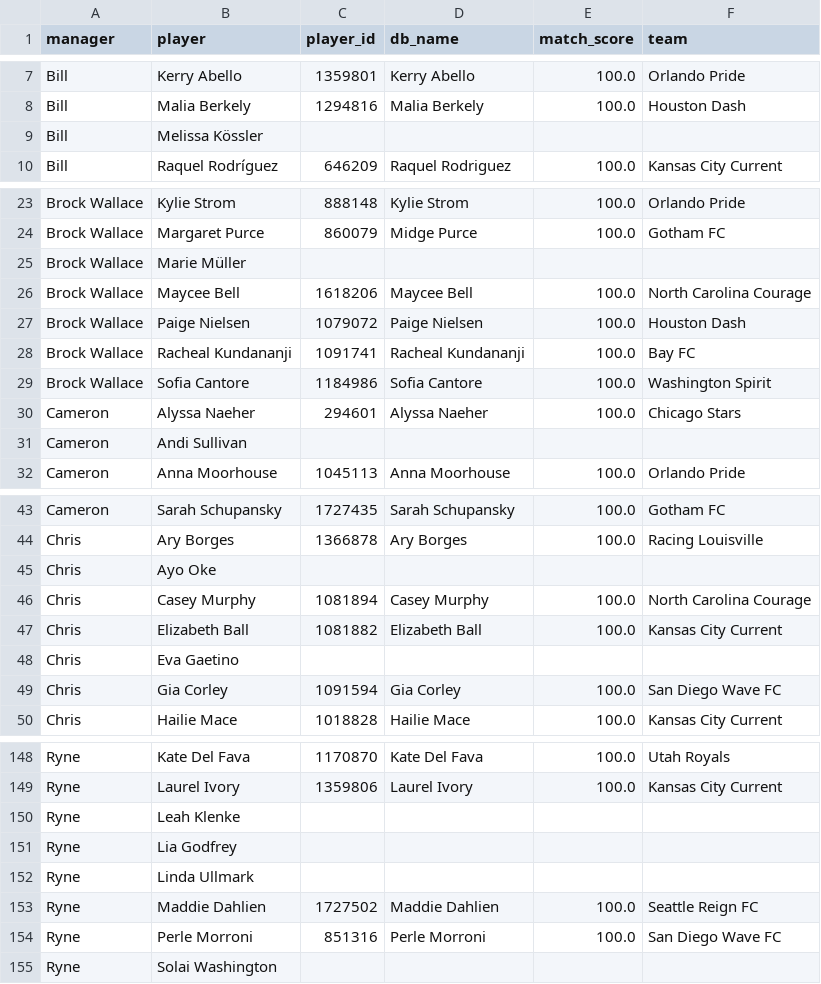
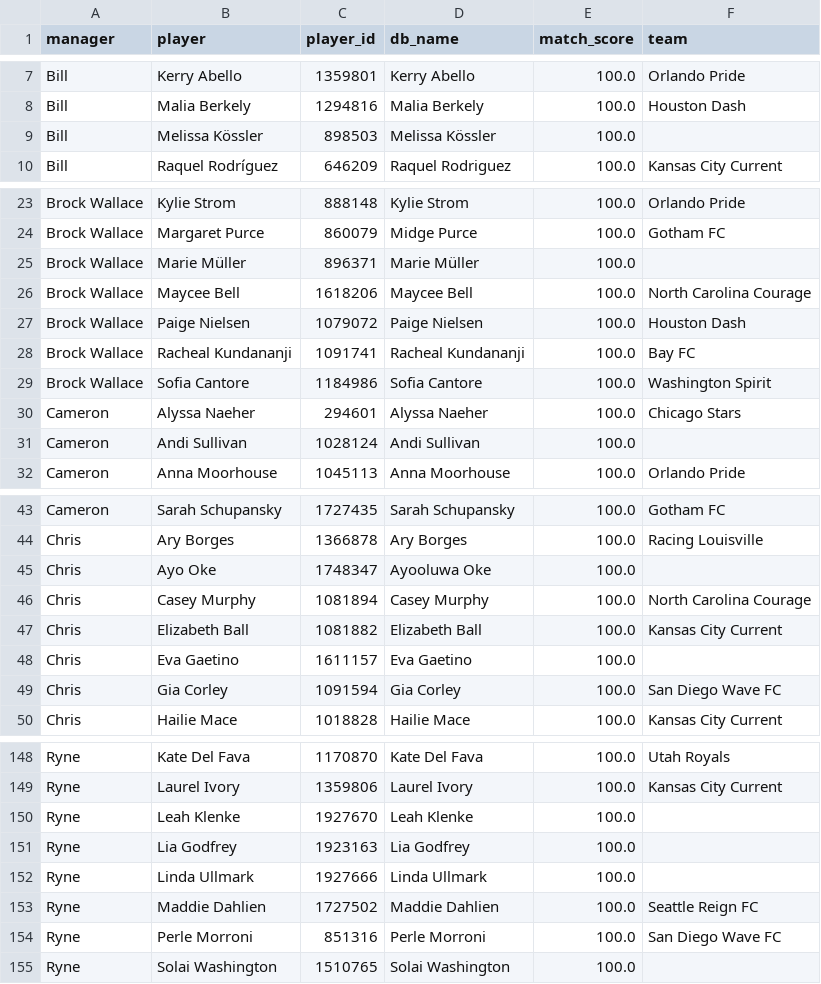
Before and after one commit to dgilbs/sports_analytics_scraping, a CSV file: fotmob/dbt_fotmob/seeds/nwsfl_roster_matched.csv, drawn as a sheet; only a part is shown, gaps mark what is left out; the diff covers the shown part only.

```diff
--- a/fotmob/dbt_fotmob/seeds/nwsfl_roster_matched.csv
+++ b/fotmob/dbt_fotmob/seeds/nwsfl_roster_matched.csv
@@ -8,3 +8,3 @@ Bill,Kerry Abello,1359801,Kerry Abello,100.0,Orlando Pride
 Bill,Malia Berkely,1294816,Malia Berkely,100.0,Houston Dash
-Bill,Melissa Kössler,,,,
+Bill,Melissa Kössler,898503,Melissa Kössler,100.0,
 Bill,Raquel Rodríguez,646209,Raquel Rodriguez,100.0,Kansas City Current
@@ -24,3 +24,3 @@ Brock Wallace,Kylie Strom,888148,Kylie Strom,100.0,Orlando Pride
 Brock Wallace,Margaret Purce,860079,Midge Purce,100.0,Gotham FC
-Brock Wallace,Marie Müller,,,,
+Brock Wallace,Marie Müller,896371,Marie Müller,100.0,
 Brock Wallace,Maycee Bell,1618206,Maycee Bell,100.0,North Carolina Courage
@@ -30,3 +30,3 @@ Brock Wallace,Sofia Cantore,1184986,Sofia Cantore,100.0,Washington Spirit
 Cameron,Alyssa Naeher,294601,Alyssa Naeher,100.0,Chicago Stars
-Cameron,Andi Sullivan,,,,
+Cameron,Andi Sullivan,1028124,Andi Sullivan,100.0,
 Cameron,Anna Moorhouse,1045113,Anna Moorhouse,100.0,Orlando Pride
@@ -44,6 +44,6 @@ Cameron,Sarah Schupansky,1727435,Sarah Schupansky,100.0,Gotham FC
 Chris,Ary Borges,1366878,Ary Borges,100.0,Racing Louisville
-Chris,Ayo Oke,,,,
+Chris,Ayo Oke,1748347,Ayooluwa Oke,100.0,
 Chris,Casey Murphy,1081894,Casey Murphy,100.0,North Carolina Courage
 Chris,Elizabeth Ball,1081882,Elizabeth Ball,100.0,Kansas City Current
-Chris,Eva Gaetino,,,,
+Chris,Eva Gaetino,1611157,Eva Gaetino,100.0,
 Chris,Gia Corley,1091594,Gia Corley,100.0,San Diego Wave FC
@@ -149,7 +149,7 @@ Ryne,Kate Del Fava,1170870,Kate Del Fava,100.0,Utah Royals
 Ryne,Laurel Ivory,1359806,Laurel Ivory,100.0,Kansas City Current
-Ryne,Leah Klenke,,,,
-Ryne,Lia Godfrey,,,,
-Ryne,Linda Ullmark,,,,
+Ryne,Leah Klenke,1927670,Leah Klenke,100.0,
+Ryne,Lia Godfrey,1923163,Lia Godfrey,100.0,
+Ryne,Linda Ullmark,1927666,Linda Ullmark,100.0,
 Ryne,Maddie Dahlien,1727502,Maddie Dahlien,100.0,Seattle Reign FC
 Ryne,Perle Morroni,851316,Perle Morroni,100.0,San Diego Wave FC
-Ryne,Solai Washington,,,,
+Ryne,Solai Washington,1510765,Solai Washington,100.0,
```
Also changed, not shown: 9 edited cells elsewhere in this file, 18 other files.
